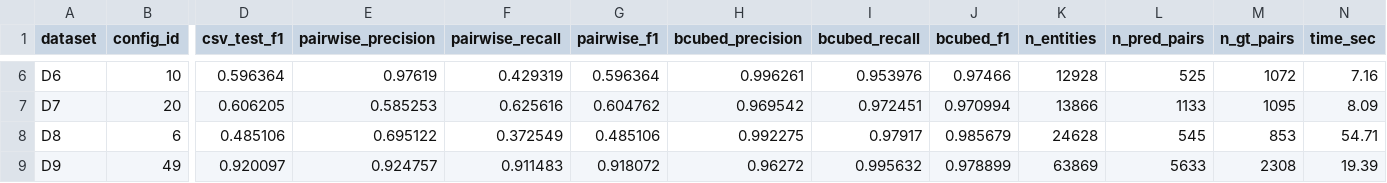
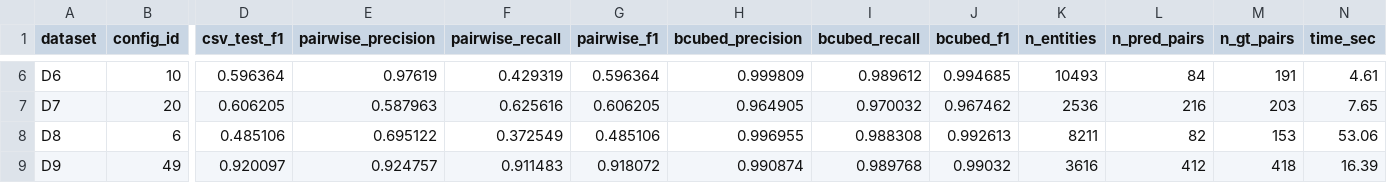
Before and after one commit to Thomaskald/Benchmarking_ER_Systems, a CSV file: SPLINK/results/splink_bestconfig_eval.csv, drawn as a sheet; only a part is shown, gaps mark what is left out; the diff covers the shown part only; the diff names each change by its address in the sheet, - before the commit and + after, or states it on an @@ line.

```diff
--- a/SPLINK/results/splink_bestconfig_eval.csv
+++ b/SPLINK/results/splink_bestconfig_eval.csv
-H6 (bcubed_precision): 0.996261
+H6 (bcubed_precision): 0.999809
-I6 (bcubed_recall): 0.953976
+I6 (bcubed_recall): 0.989612
-J6 (bcubed_f1): 0.97466
+J6 (bcubed_f1): 0.994685
-K6 (n_entities): 12928
+K6 (n_entities): 10493
-L6 (n_pred_pairs): 525
+L6 (n_pred_pairs): 84
-M6 (n_gt_pairs): 1072
+M6 (n_gt_pairs): 191
-N6 (time_sec): 7.16
+N6 (time_sec): 4.61
-E7 (pairwise_precision): 0.585253
+E7 (pairwise_precision): 0.587963
-G7 (pairwise_f1): 0.604762
+G7 (pairwise_f1): 0.606205
-H7 (bcubed_precision): 0.969542
+H7 (bcubed_precision): 0.964905
-I7 (bcubed_recall): 0.972451
+I7 (bcubed_recall): 0.970032
-J7 (bcubed_f1): 0.970994
+J7 (bcubed_f1): 0.967462
-K7 (n_entities): 13866
+K7 (n_entities): 2536
-L7 (n_pred_pairs): 1133
+L7 (n_pred_pairs): 216
-M7 (n_gt_pairs): 1095
+M7 (n_gt_pairs): 203
-N7 (time_sec): 8.09
+N7 (time_sec): 7.65
-H8 (bcubed_precision): 0.992275
+H8 (bcubed_precision): 0.996955
-I8 (bcubed_recall): 0.97917
+I8 (bcubed_recall): 0.988308
-J8 (bcubed_f1): 0.985679
+J8 (bcubed_f1): 0.992613
-K8 (n_entities): 24628
+K8 (n_entities): 8211
-L8 (n_pred_pairs): 545
+L8 (n_pred_pairs): 82
-M8 (n_gt_pairs): 853
+M8 (n_gt_pairs): 153
-N8 (time_sec): 54.71
+N8 (time_sec): 53.06
-H9 (bcubed_precision): 0.96272
+H9 (bcubed_precision): 0.990874
-I9 (bcubed_recall): 0.995632
+I9 (bcubed_recall): 0.989768
-J9 (bcubed_f1): 0.978899
+J9 (bcubed_f1): 0.99032
-K9 (n_entities): 63869
+K9 (n_entities): 3616
-L9 (n_pred_pairs): 5633
+L9 (n_pred_pairs): 412
-M9 (n_gt_pairs): 2308
+M9 (n_gt_pairs): 418
-N9 (time_sec): 19.39
+N9 (time_sec): 16.39
```
Also changed, not shown: 45 edited cells elsewhere in this file, 3 other files.
